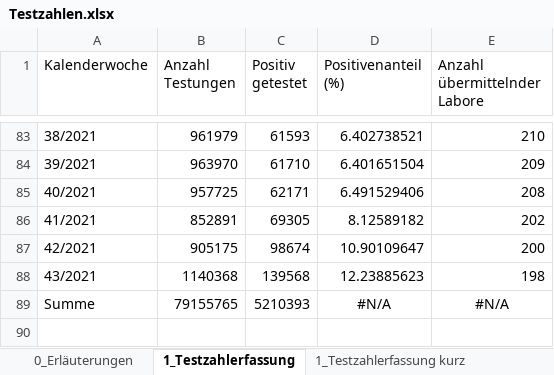
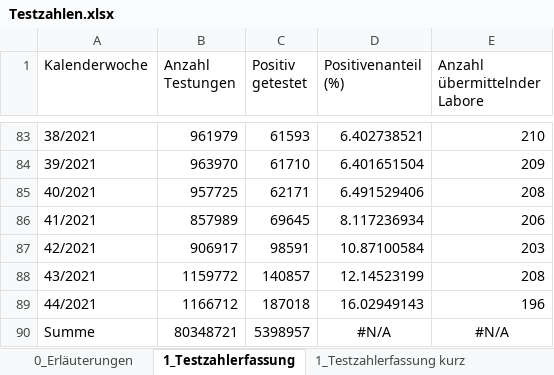
Before and after one commit to amarquard089/Covid19-Hospitalisierungsrate, an Excel workbook: Testzahlen.xlsx, sheet 1_Testzahlerfassung, drawn as a sheet; only a part is shown, gaps mark what is left out; values as stored, in another font and other column widths than the file's, no borders; addresses are those after the commit; the diff names each change by its address in the sheet, - before the commit and + after, or states it on an @@ line.

```diff
--- a/Testzahlen.xlsx (sheet 1_Testzahlerfassung)
+++ b/Testzahlen.xlsx (sheet 1_Testzahlerfassung)
-B86 (Anzahl Testungen): 852891
+B86 (Anzahl Testungen): 857989
-C86 (Positiv getestet): 69305
+C86 (Positiv getestet): 69645
-D86 (Positivenanteil (%)): 8.12589182
+D86 (Positivenanteil (%)): 8.117236934
-E86 (Anzahl übermittelnder Labore): 202
+E86 (Anzahl übermittelnder Labore): 206
-B87 (Anzahl Testungen): 905175
+B87 (Anzahl Testungen): 906917
-C87 (Positiv getestet): 98674
+C87 (Positiv getestet): 98591
-D87 (Positivenanteil (%)): 10.90109647
+D87 (Positivenanteil (%)): 10.87100584
-E87 (Anzahl übermittelnder Labore): 200
+E87 (Anzahl übermittelnder Labore): 203
-B88 (Anzahl Testungen): 1140368
+B88 (Anzahl Testungen): 1159772
-C88 (Positiv getestet): 139568
+C88 (Positiv getestet): 140857
-D88 (Positivenanteil (%)): 12.23885623
+D88 (Positivenanteil (%)): 12.14523199
-E88 (Anzahl übermittelnder Labore): 198
+E88 (Anzahl übermittelnder Labore): 208
+row 89: 44/2021 | 1166712 | 187018 | 16.02949143 | 196
-B90 (Anzahl Testungen): 79155765
+B90 (Anzahl Testungen): 80348721
-C90 (Positiv getestet): 5210393
+C90 (Positiv getestet): 5398957
```
Also changed, not shown: sheet 1_Testzahlerfassung kurz, sheet 2_Testkapazitäten kurz, sheet 2_Testkapazitäten, sheet 3_Probenrückstau, Klinische_Aspekte.xlsx, 20 other files.
